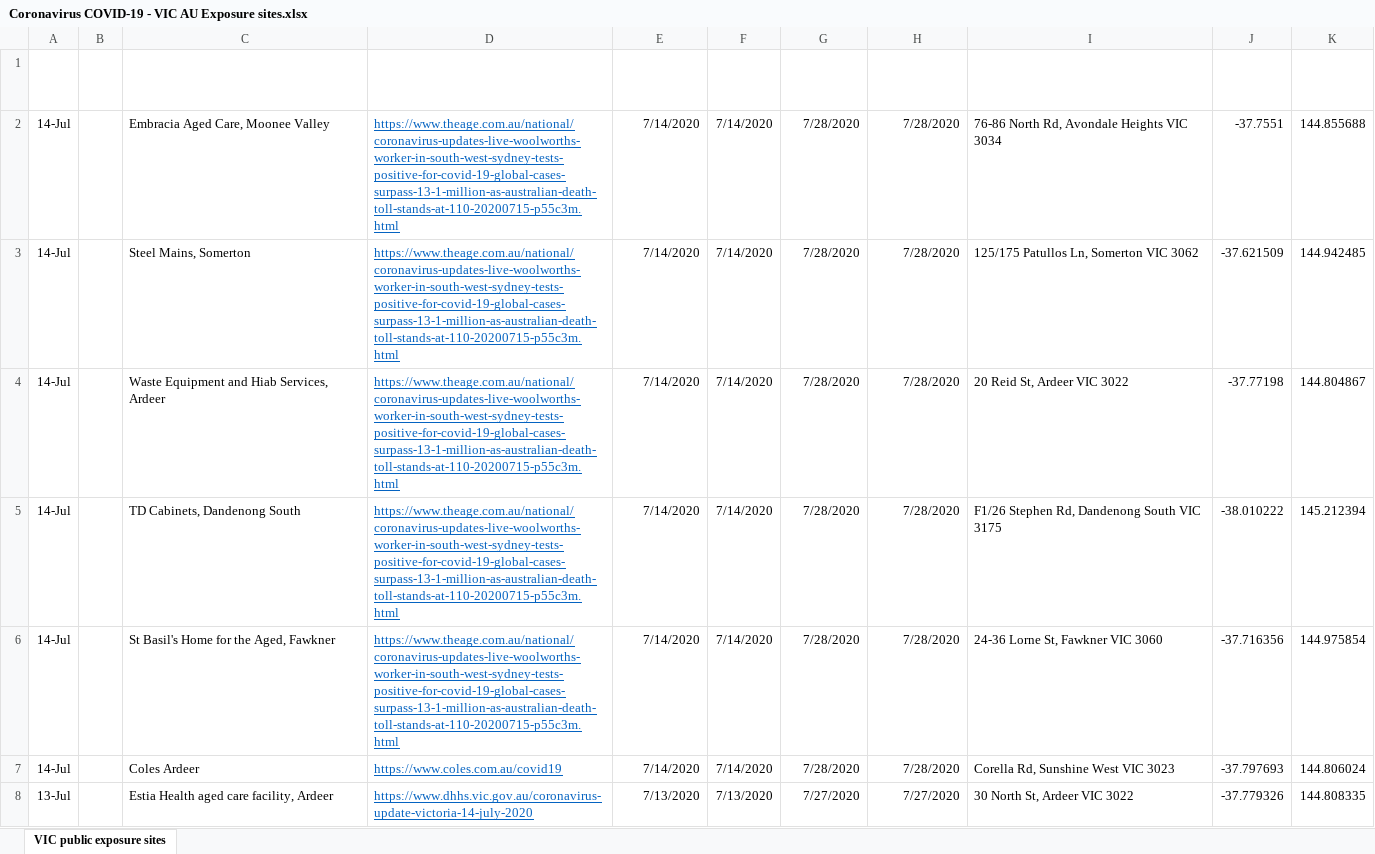
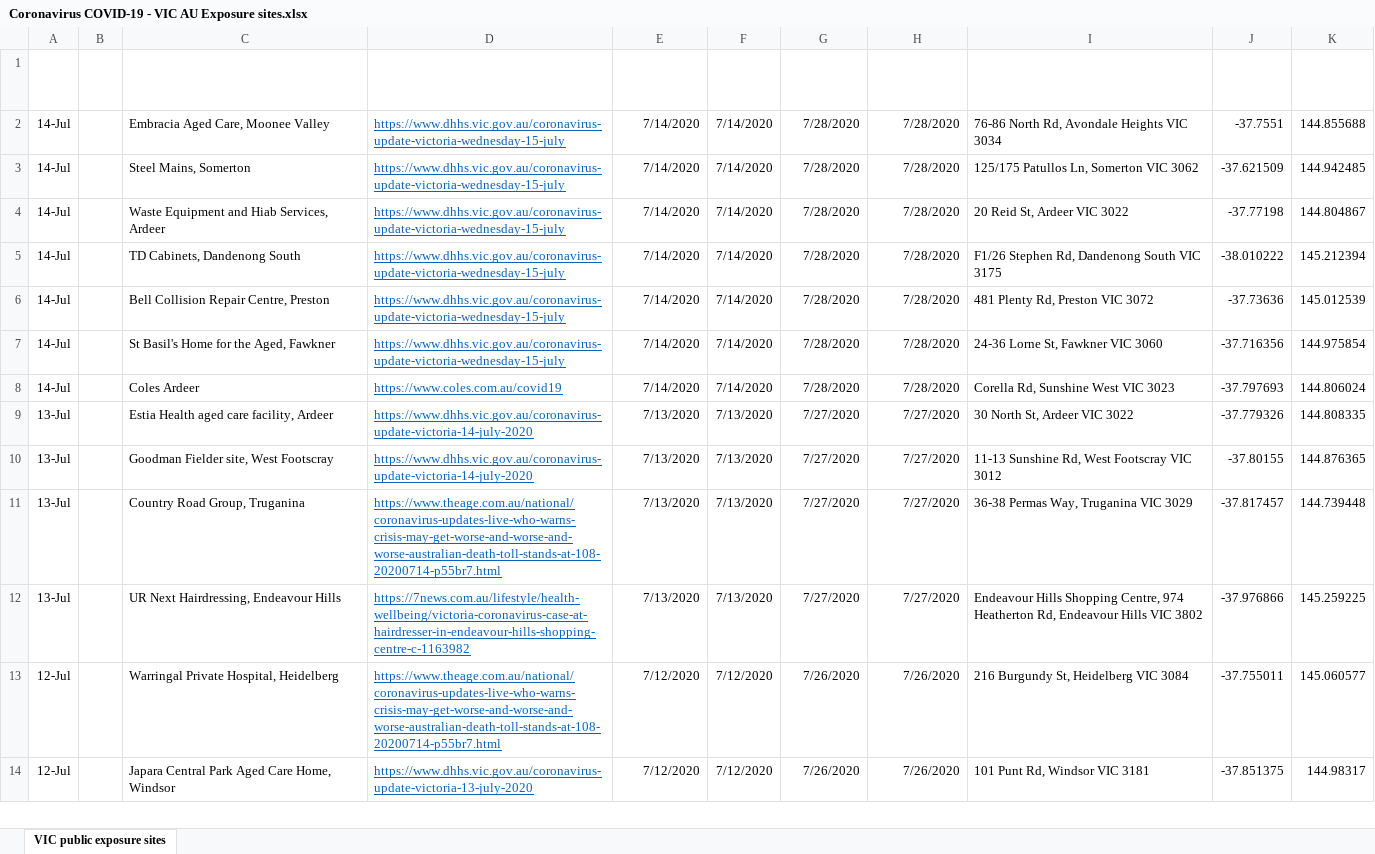
Before and after one commit to Mike-Honey/covid-19-vic-au, an Excel workbook: Coronavirus COVID-19 - VIC AU Exposure sites.xlsx, sheet VIC public exposure sites, drawn as a sheet; only a part is shown; the shorter side is filled out with more unchanged rows; values as stored, in another font and other column widths than the file's, no borders; table styles not drawn; addresses are those after the commit; the diff names each change by its address in the sheet, - before the commit and + after, or states it on an @@ line.

```diff
--- a/Coronavirus COVID-19 - VIC AU Exposure sites.xlsx (sheet VIC public exposure sites)
+++ b/Coronavirus COVID-19 - VIC AU Exposure sites.xlsx (sheet VIC public exposure sites)
-D2:D5 (News Link): https://www.theage.com.au/national/coronavirus-updates-live-woolworths-worker-in-south-west-sydney-tests-positive-for-covid-19-global-cases-surpass-13-1-million-as-australian-death-toll-stands-at-110-20200715-p55c3m.html
+D2:D5 (News Link): https://www.dhhs.vic.gov.au/coronavirus-update-victoria-wednesday-15-july
+row 6: 14-Jul |  | Bell Collision Repair Centre, Preston | https://www.dhhs.vic.gov.au/coronavirus-update-victoria-wednesday-15-july | 7/14/2020 | 7/14/2020 | 7/28/2020 | 7/28/2020 | 481 Plenty Rd, Preston VIC 3072 | -37.73636 | 145.012539
-D7 (News Link): https://www.theage.com.au/national/coronavirus-updates-live-woolworths-worker-in-south-west-sydney-tests-positive-for-covid-19-global-cases-surpass-13-1-million-as-australian-death-toll-stands-at-110-20200715-p55c3m.html
+D7 (News Link): https://www.dhhs.vic.gov.au/coronavirus-update-victoria-wednesday-15-july
```
Also changed, not shown: Coronavirus COVID-19 - VIC AU Exposure sites LGA.xlsx, 1 other file.
